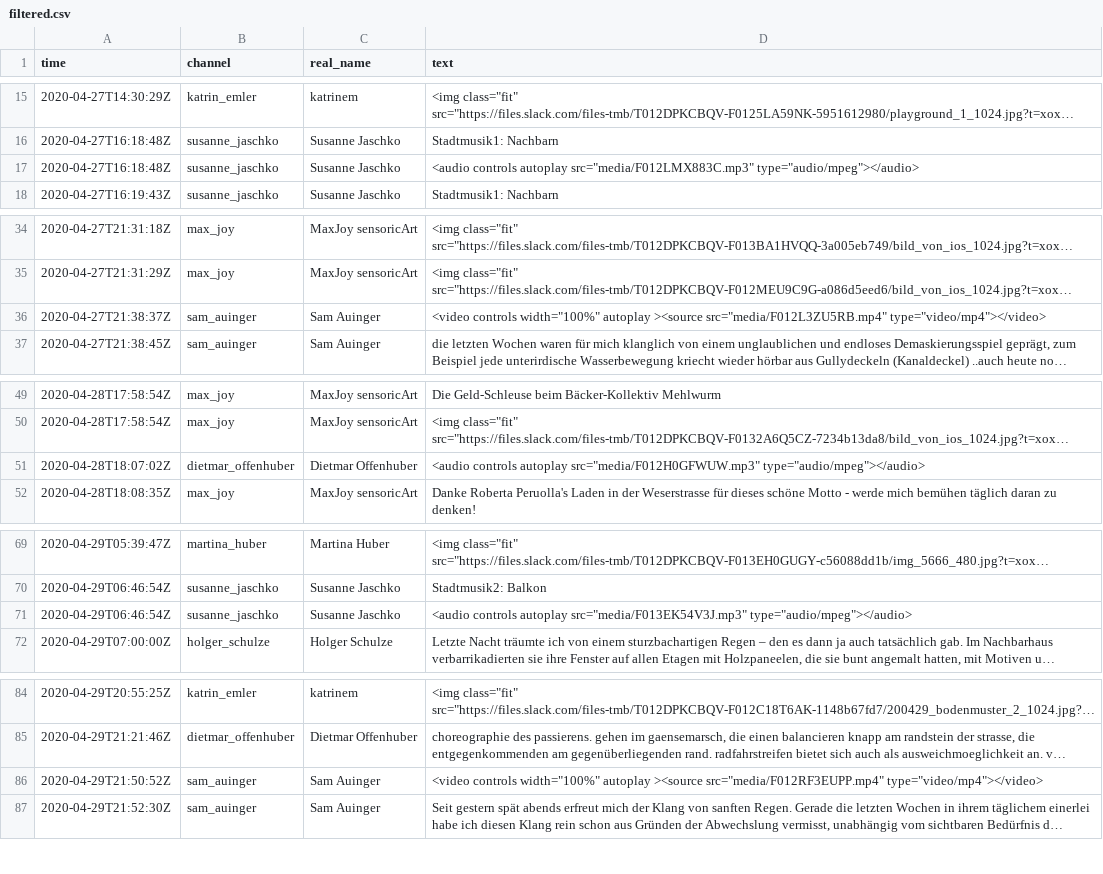
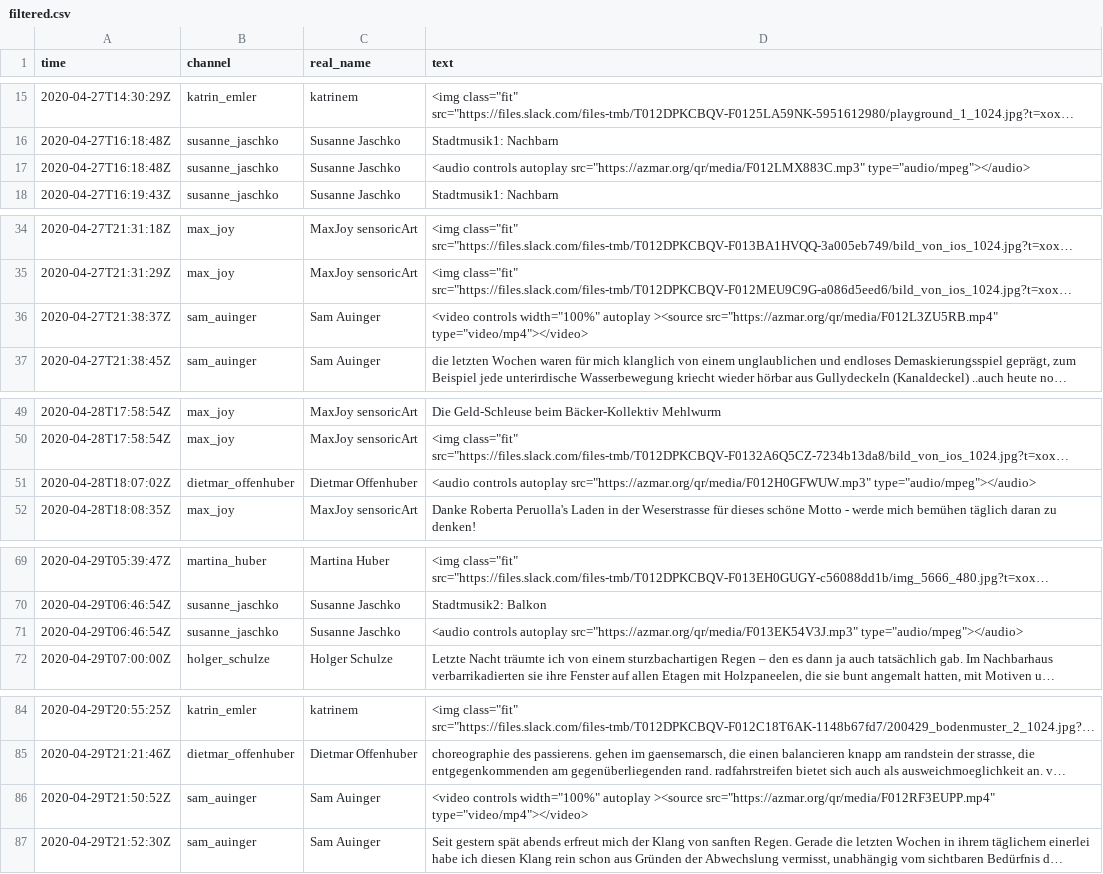
Before and after one commit to dietoff/lokalzeit, a CSV file: public/doc/filtered.csv, drawn as a sheet; only a part is shown, gaps mark what is left out; long unchanged cells end in …; the diff covers the shown part only; the diff names each change by its address in the sheet, - before the commit and + after, or states it on an @@ line.

Commit message:
back to azmar

```diff
--- a/public/doc/filtered.csv
+++ b/public/doc/filtered.csv
-D17 (text): …controls autoplay src="media/F012LMX883C.mp3" type="audio/mpeg"></audio>
+D17 (text): …controls autoplay src="https://azmar.org/qr/media/F012LMX883C.mp3" type="audio/mpeg"></audio>
-D36 (text): …autoplay ><source src="media/F012L3ZU5RB.mp4" type="video/mp4"></video>
+D36 (text): …autoplay ><source src="https://azmar.org/qr/media/F012L3ZU5RB.mp4" type="video/mp4"></video>
-D51 (text): …controls autoplay src="media/F012H0GFWUW.mp3" type="audio/mpeg"></audio>
+D51 (text): …controls autoplay src="https://azmar.org/qr/media/F012H0GFWUW.mp3" type="audio/mpeg"></audio>
-D71 (text): …controls autoplay src="media/F013EK54V3J.mp3" type="audio/mpeg"></audio>
+D71 (text): …controls autoplay src="https://azmar.org/qr/media/F013EK54V3J.mp3" type="audio/mpeg"></audio>
-D86 (text): …autoplay ><source src="media/F012RF3EUPP.mp4" type="video/mp4"></video>
+D86 (text): …autoplay ><source src="https://azmar.org/qr/media/F012RF3EUPP.mp4" type="video/mp4"></video>
```
Also changed, not shown: 57 edited cells elsewhere in this file, static/doc/filtered.csv.
